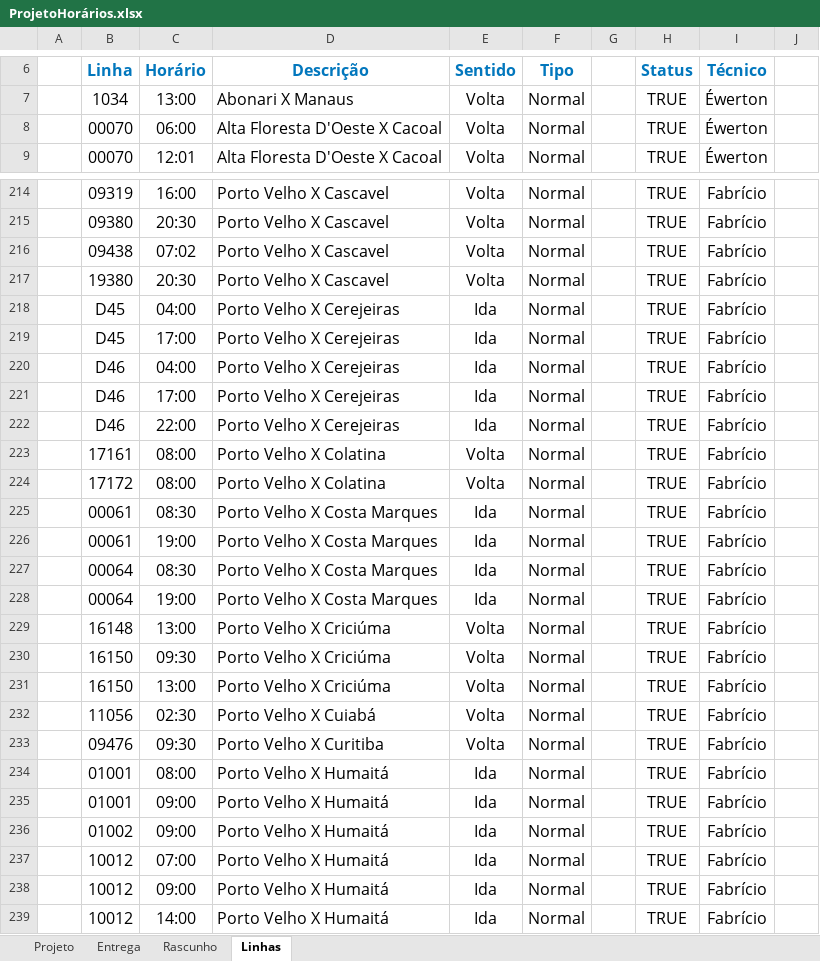
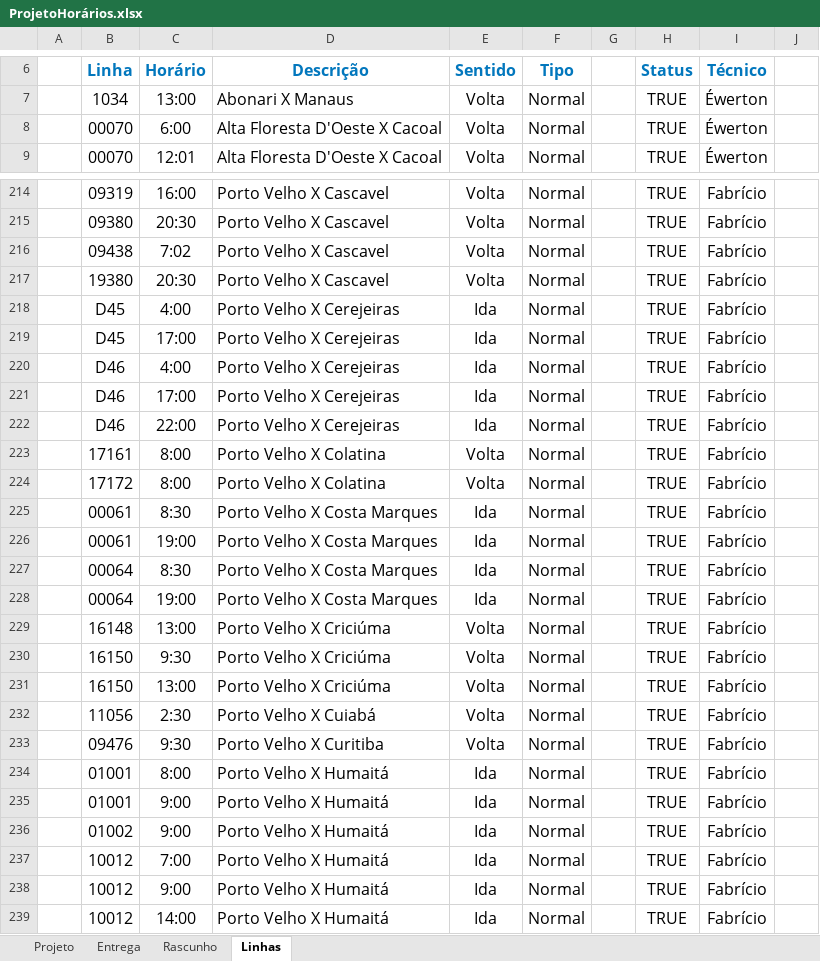
Before and after one commit to deveucatur/Gestao-De-Escala, an Excel workbook: documentos/ProjetoHorários.xlsx, sheet Linhas, drawn as a sheet; only a part is shown, gaps mark what is left out; values as stored, in another font and other column widths than the file's, no borders; charts and pictures not drawn; the diff covers the shown part only; the diff names each change by its address in the sheet, - before the commit and + after, or states it on an @@ line.

```diff
--- a/documentos/ProjetoHorários.xlsx (sheet Linhas)
+++ b/documentos/ProjetoHorários.xlsx (sheet Linhas)
-C8 (Horário): 06:00
+C8 (Horário): 6:00
-C216 (Horário): 07:02
+C216 (Horário): 7:02
-C218 (Horário): 04:00
+C218 (Horário): 4:00
-C220 (Horário): 04:00
+C220 (Horário): 4:00
-C223:C224 (Horário): 08:00
+C223:C224 (Horário): 8:00
-C225 (Horário): 08:30
+C225 (Horário): 8:30
-C227 (Horário): 08:30
+C227 (Horário): 8:30
-C230 (Horário): 09:30
+C230 (Horário): 9:30
-C232 (Horário): 02:30
+C232 (Horário): 2:30
-C233 (Horário): 09:30
+C233 (Horário): 9:30
-C234 (Horário): 08:00
+C234 (Horário): 8:00
-C235:C236 (Horário): 09:00
+C235:C236 (Horário): 9:00
-C237 (Horário): 07:00
+C237 (Horário): 7:00
-C238 (Horário): 09:00
+C238 (Horário): 9:00
```
Also changed, not shown: 82 edited cells elsewhere in this sheet, sheet Projeto, sheet Entrega, sheet Rascunho, charts or pictures, 5 other files.
